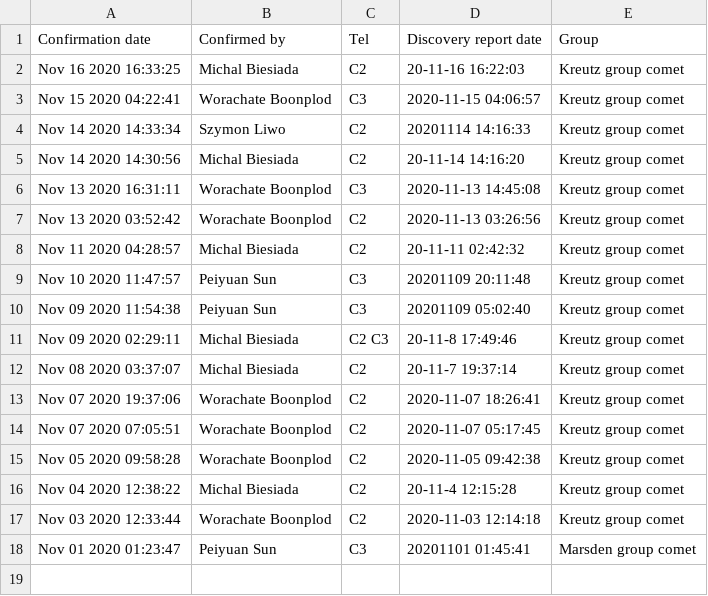
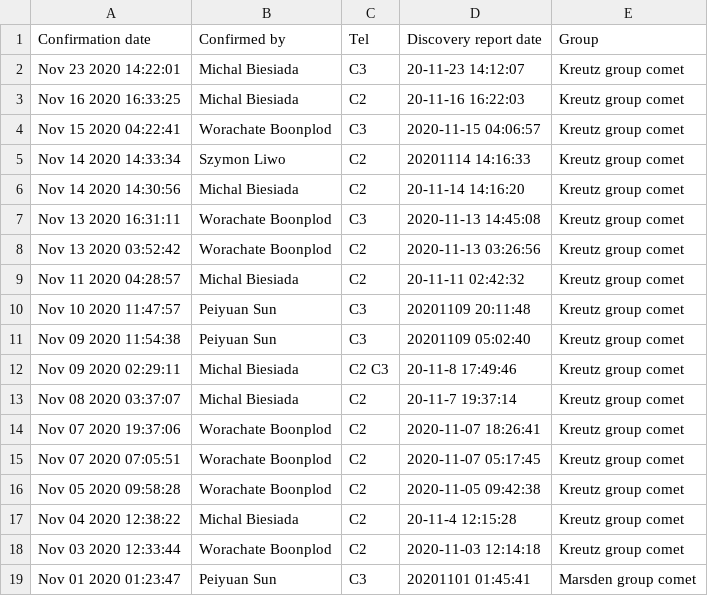
Before and after one commit to mbiesiad/nasa-comets, a CSV file: since-2016/2020/drafts/initial-confirmations/2020-11.csv, drawn as a sheet; the diff names each change by its address in the sheet, - before the commit and + after, or states it on an @@ line.

Commit message:
Update 2020-11.csv
Update 2020-11-23

```diff
--- a/since-2016/2020/drafts/initial-confirmations/2020-11.csv
+++ b/since-2016/2020/drafts/initial-confirmations/2020-11.csv
+row 2: Nov 23 2020 14:22:01 | Michal Biesiada | C3 | 20-11-23 14:12:07 | Kreutz group comet
```
